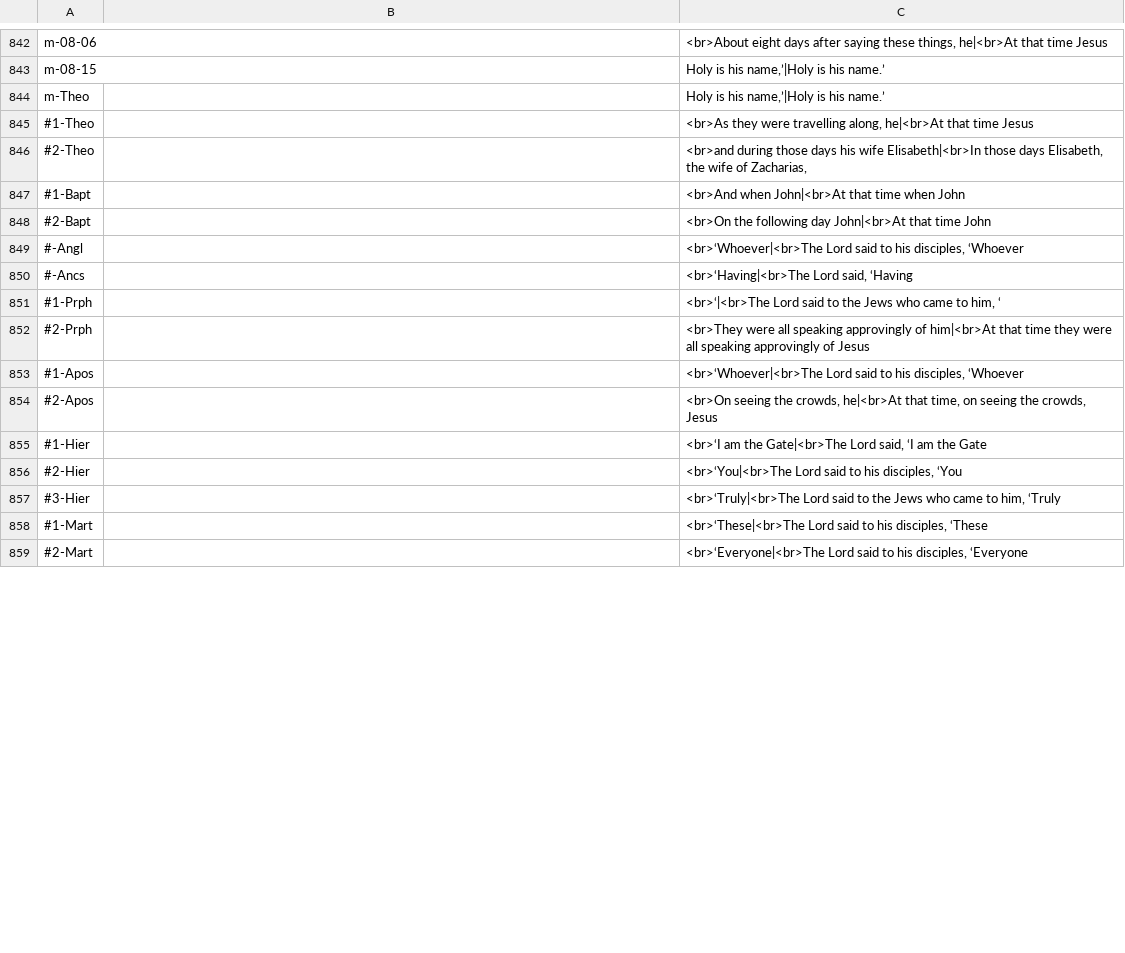
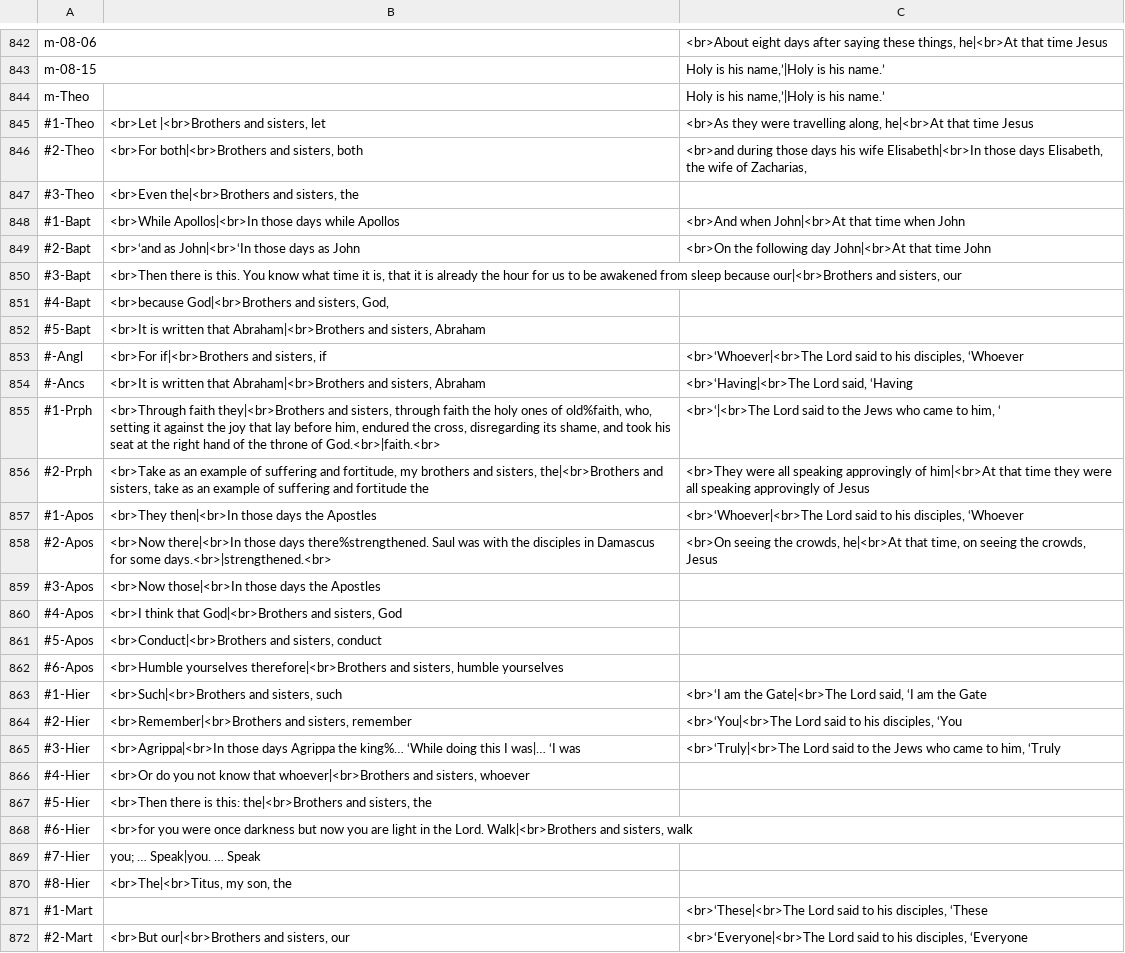
Before and after one commit to cmbryan/yocal, a CSV file: db/mods.csv, drawn as a sheet; only a part is shown, gaps mark what is left out; the diff covers the shown part only.

```diff
--- a/db/mods.csv
+++ b/db/mods.csv
@@ -844,16 +844,29 @@ m-08-15		Holy is his name,’|Holy is his name.’
 m-Theo		Holy is his name,’|Holy is his name.’
-#1-Theo		<br>As they were travelling along, he|<br>At that time Jesus
-#2-Theo		<br>and during those days his wife Elisabeth|<br>In those days Elisabeth, the wife of Zacharias,
-#1-Bapt		<br>And when John|<br>At that time when John
-#2-Bapt		<br>On the following day John|<br>At that time John
-#-Angl		<br>‘Whoever|<br>The Lord said to his disciples, ‘Whoever
-#-Ancs		<br>‘Having|<br>The Lord said, ‘Having
-#1-Prph		<br>‘|<br>The Lord said to the Jews who came to him, ‘
-#2-Prph		<br>They were all speaking approvingly of him|<br>At that time they were all speaking approvingly of Jesus
-#1-Apos		<br>‘Whoever|<br>The Lord said to his disciples, ‘Whoever
-#2-Apos		<br>On seeing the crowds, he|<br>At that time, on seeing the crowds, Jesus
-#1-Hier		<br>‘I am the Gate|<br>The Lord said, ‘I am the Gate
-#2-Hier		<br>‘You|<br>The Lord said to his disciples, ‘You
-#3-Hier		<br>‘Truly|<br>The Lord said to the Jews who came to him, ‘Truly
+#1-Theo	<br>Let |<br>Brothers and sisters, let 	<br>As they were travelling along, he|<br>At that time Jesus
+#2-Theo	<br>For both|<br>Brothers and sisters, both	<br>and during those days his wife Elisabeth|<br>In those days Elisabeth, the wife of Zacharias,
+#3-Theo	<br>Even the|<br>Brothers and sisters, the	
+#1-Bapt	<br>While Apollos|<br>In those days while Apollos	<br>And when John|<br>At that time when John
+#2-Bapt	<br>‘and as John|<br>‘In those days as John	<br>On the following day John|<br>At that time John
+#3-Bapt	<br>Then there is this. You know what time it is, that it is already the hour for us to be awakened from sleep because our|<br>Brothers and sisters, our	
+#4-Bapt	<br>because God|<br>Brothers and sisters, God,	
+#5-Bapt	<br>It is written that Abraham|<br>Brothers and sisters, Abraham	
+#-Angl	<br>For if|<br>Brothers and sisters, if	<br>‘Whoever|<br>The Lord said to his disciples, ‘Whoever
+#-Ancs	<br>It is written that Abraham|<br>Brothers and sisters, Abraham	<br>‘Having|<br>The Lord said, ‘Having
+#1-Prph	<br>Through faith they|<br>Brothers and sisters, through faith the holy ones of old%faith, who, setting it against the joy that lay before him, endured the cross, disregarding its shame, and took his seat at the right hand of the throne of God.<br>|faith.<br>	<br>‘|<br>The Lord said to the Jews who came to him, ‘
+#2-Prph	<br>Take as an example of suffering and fortitude, my brothers and sisters, the|<br>Brothers and sisters, take as an example of suffering and fortitude the	<br>They were all speaking approvingly of him|<br>At that time they were all speaking approvingly of Jesus
+#1-Apos	<br>They then|<br>In those days the Apostles	<br>‘Whoever|<br>The Lord said to his disciples, ‘Whoever
+#2-Apos	<br>Now there|<br>In those days there%strengthened. Saul was with the disciples in Damascus for some days.<br>|strengthened.<br>	<br>On seeing the crowds, he|<br>At that time, on seeing the crowds, Jesus
+#3-Apos	<br>Now those|<br>In those days the Apostles	
+#4-Apos	<br>I think that God|<br>Brothers and sisters, God	
+#5-Apos	<br>Conduct|<br>Brothers and sisters, conduct	
+#6-Apos	<br>Humble yourselves therefore|<br>Brothers and sisters, humble yourselves	
+#1-Hier	<br>Such|<br>Brothers and sisters, such	<br>‘I am the Gate|<br>The Lord said, ‘I am the Gate
+#2-Hier	<br>Remember|<br>Brothers and sisters, remember	<br>‘You|<br>The Lord said to his disciples, ‘You
+#3-Hier	<br>Agrippa|<br>In those days Agrippa the king%… ‘While doing this I was|… ‘I was	<br>‘Truly|<br>The Lord said to the Jews who came to him, ‘Truly
+#4-Hier	<br>Or do you not know that whoever|<br>Brothers and sisters, whoever	
+#5-Hier	<br>Then there is this: the|<br>Brothers and sisters, the	
+#6-Hier	<br>for you were once darkness but now you are light in the Lord. Walk|<br>Brothers and sisters, walk	
+#7-Hier	you; … Speak|you. … Speak	
+#8-Hier	<br>The|<br>Titus, my son, the	
 #1-Mart		<br>‘These|<br>The Lord said to his disciples, ‘These
-#2-Mart		<br>‘Everyone|<br>The Lord said to his disciples, ‘Everyone
+#2-Mart	<br>But our|<br>Brothers and sisters, our	<br>‘Everyone|<br>The Lord said to his disciples, ‘Everyone
```
Also changed, not shown: 4 added rows and 19 edited cells elsewhere in this file, db/lects_extra.csv.
